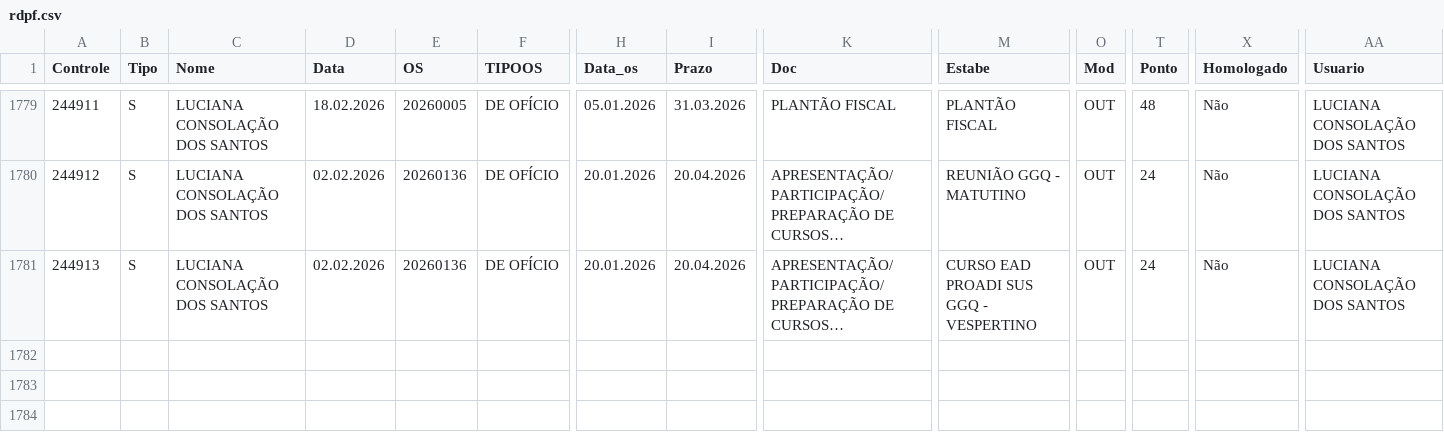
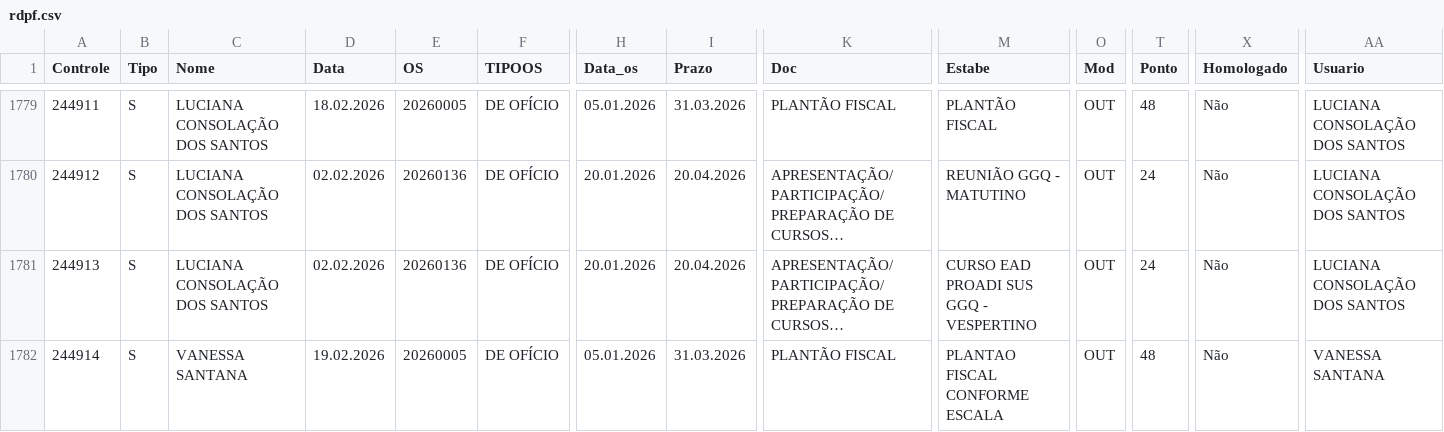
Before and after one commit to VisaAnapolis/APP, a CSV file: data/rdpf.csv, drawn as a sheet; only a part is shown, gaps mark what is left out; long unchanged cells end in …; rows hold the shown columns only; the diff names each change by its address in the sheet, - before the commit and + after, or states it on an @@ line.

Commit message:
Auto-sync data 25/02/2026 12:14:20,51

```diff
--- a/data/rdpf.csv
+++ b/data/rdpf.csv
+row 1782: 244914 | S | VANESSA SANTANA | 19.02.2026 | 20260005 | DE OFÍCIO | 05.01.2026 | 31.03.2026 | PLANTÃO FISCAL | PLANTAO FISCAL CONFORME ESCALA | OUT | 48 | Não | VANESSA SANTANA
```
Also changed, not shown: data/protocolo.csv, data/tramitacao.csv, 7 other files.
